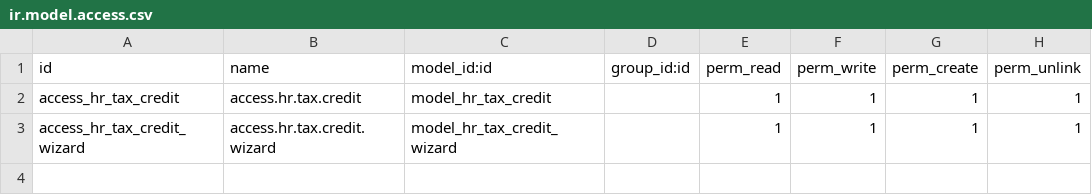
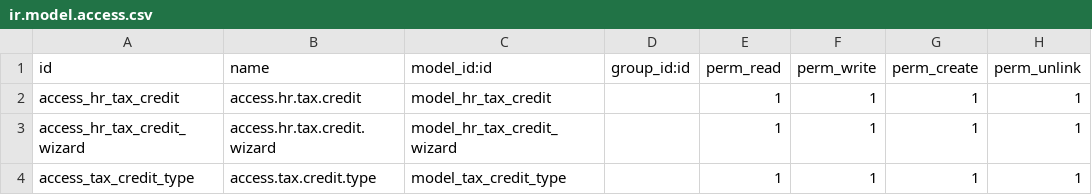
Before and after one commit to dynexcel-ramzan/descontest, a CSV file: de_payroll_taxes/security/ir.model.access.csv, drawn as a sheet.

```diff
--- a/de_payroll_taxes/security/ir.model.access.csv
+++ b/de_payroll_taxes/security/ir.model.access.csv
@@ -3 +3,2 @@ access_hr_tax_credit,access.hr.tax.credit,model_hr_tax_credit,,1,1,1,1
 access_hr_tax_credit_wizard,access.hr.tax.credit.wizard,model_hr_tax_credit_wizard,,1,1,1,1
+access_tax_credit_type,access.tax.credit.type,model_tax_credit_type,,1,1,1,1
```
Also changed, not shown: 13 other files.
